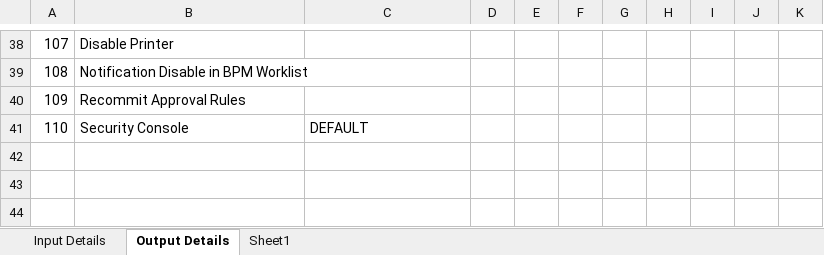
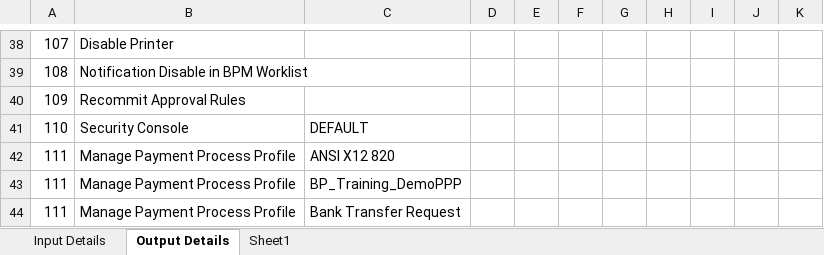
Before and after one commit to danvaker123/AmazonTestedP2T, an Excel workbook: Input/input_data.xlsx, sheet Output Details, drawn as a sheet; only a part is shown, gaps mark what is left out; values as stored, in another font and other column widths than the file's, no borders; the diff names each change by its address in the sheet, - before the commit and + after, or states it on an @@ line.

```diff
--- a/Input/input_data.xlsx (sheet Output Details)
+++ b/Input/input_data.xlsx (sheet Output Details)
+row 42: 111 | Manage Payment Process Profile | ANSI X12 820
+row 43: 111 | Manage Payment Process Profile | BP_Training_DemoPPP
+row 44: 111 | Manage Payment Process Profile | Bank Transfer Request
```
Also changed, not shown: sheet Input Details, sheet Sheet1, Input/output_data.xlsx, 5 other files.
